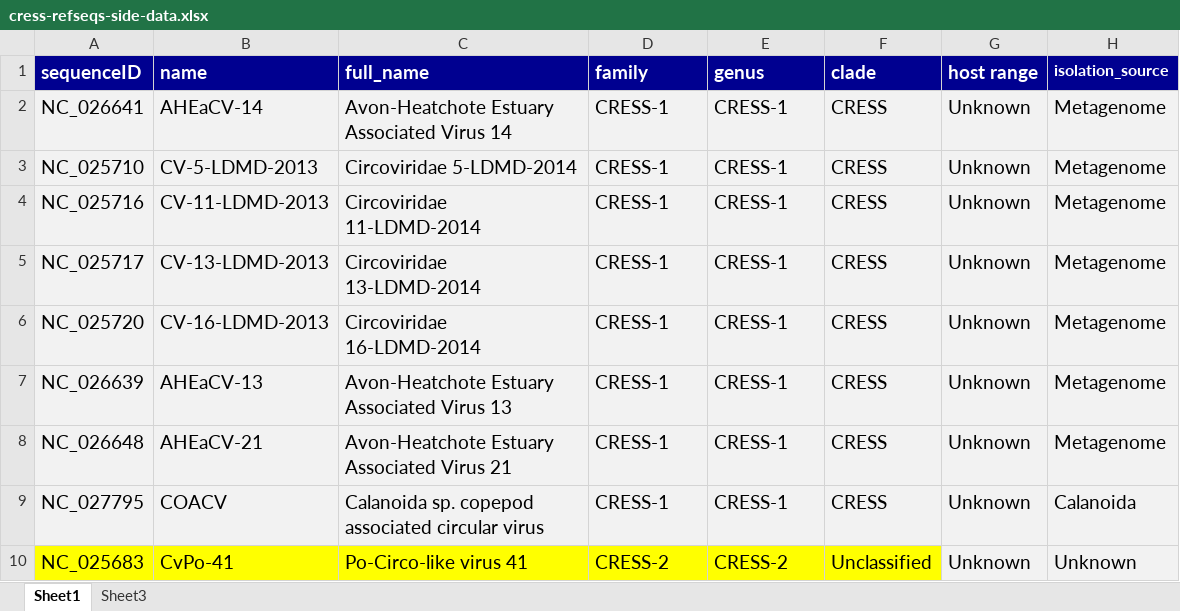
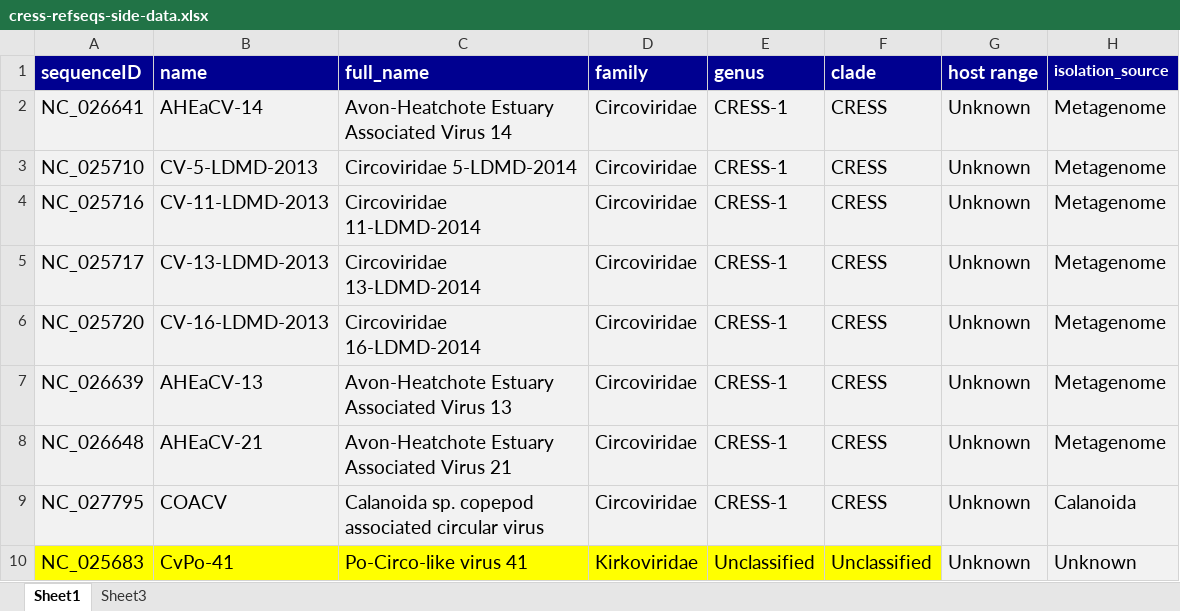
Before and after one commit to giffordlabcvr/CRESS-GLUE, an Excel workbook: tabular/genus/circoviridae/cress-refseqs-side-data.xlsx, sheet Sheet1, drawn as a sheet; values as stored, in another font and other column widths than the file's, no borders; the diff names each change by its address in the sheet, - before the commit and + after, or states it on an @@ line.

Commit message:
Updated tabular data

```diff
--- a/tabular/genus/circoviridae/cress-refseqs-side-data.xlsx (sheet Sheet1)
+++ b/tabular/genus/circoviridae/cress-refseqs-side-data.xlsx (sheet Sheet1)
-D2:D9 (family): CRESS-1
+D2:D9 (family): Circoviridae
-D10 (family): CRESS-2
+D10 (family): Kirkoviridae
-E10 (genus): CRESS-2
+E10 (genus): Unclassified
```
Also changed, not shown: tabular/eve/circoviridae/ecv-circo-refseqs-side-data.xlsx.
